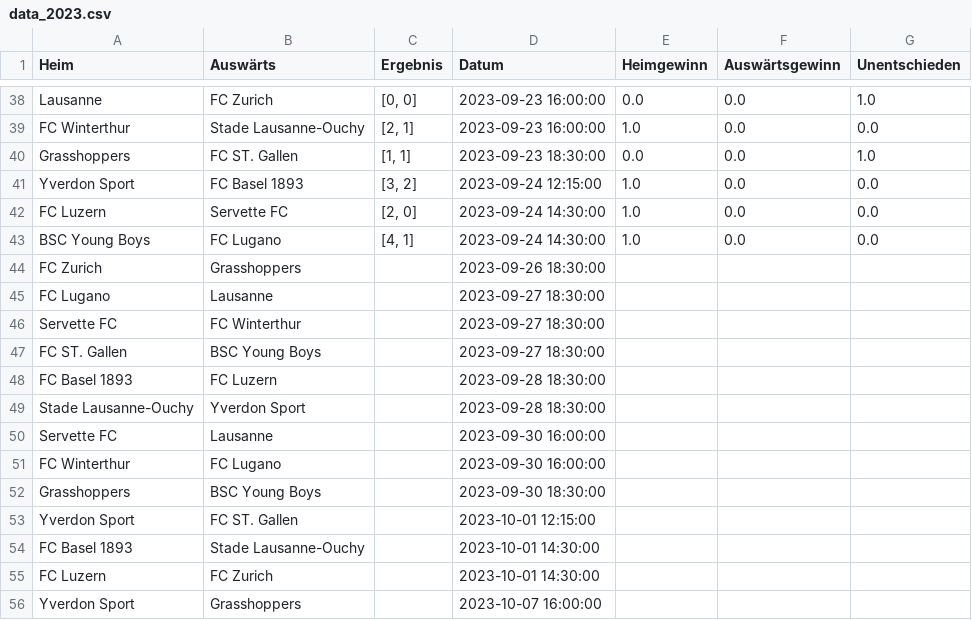
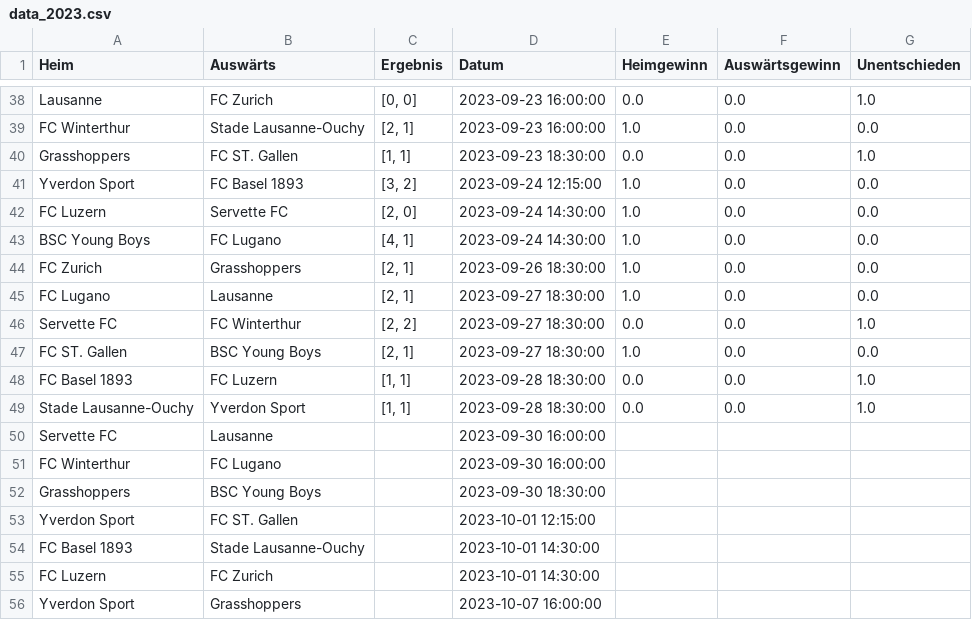
Before and after one commit to blauWhale/footPred, a CSV file: SL/data_2023.csv, drawn as a sheet; only a part is shown, gaps mark what is left out.

```diff
--- a/SL/data_2023.csv
+++ b/SL/data_2023.csv
@@ -43,8 +43,8 @@ FC Luzern,Servette FC,"[2, 0]",2023-09-24 14:30:00,1.0,0.0,0.0
 BSC Young Boys,FC Lugano,"[4, 1]",2023-09-24 14:30:00,1.0,0.0,0.0
-FC Zurich,Grasshoppers,,2023-09-26 18:30:00,,,
-FC Lugano,Lausanne,,2023-09-27 18:30:00,,,
-Servette FC,FC Winterthur,,2023-09-27 18:30:00,,,
-FC ST. Gallen,BSC Young Boys,,2023-09-27 18:30:00,,,
-FC Basel 1893,FC Luzern,,2023-09-28 18:30:00,,,
-Stade Lausanne-Ouchy,Yverdon Sport,,2023-09-28 18:30:00,,,
+FC Zurich,Grasshoppers,"[2, 1]",2023-09-26 18:30:00,1.0,0.0,0.0
+FC Lugano,Lausanne,"[2, 1]",2023-09-27 18:30:00,1.0,0.0,0.0
+Servette FC,FC Winterthur,"[2, 2]",2023-09-27 18:30:00,0.0,0.0,1.0
+FC ST. Gallen,BSC Young Boys,"[2, 1]",2023-09-27 18:30:00,1.0,0.0,0.0
+FC Basel 1893,FC Luzern,"[1, 1]",2023-09-28 18:30:00,0.0,0.0,1.0
+Stade Lausanne-Ouchy,Yverdon Sport,"[1, 1]",2023-09-28 18:30:00,0.0,0.0,1.0
 Servette FC,Lausanne,,2023-09-30 16:00:00,,,
```
Also changed, not shown: SL/data_NextGames.csv, SL/predictions_2023.csv, 13 other files.
